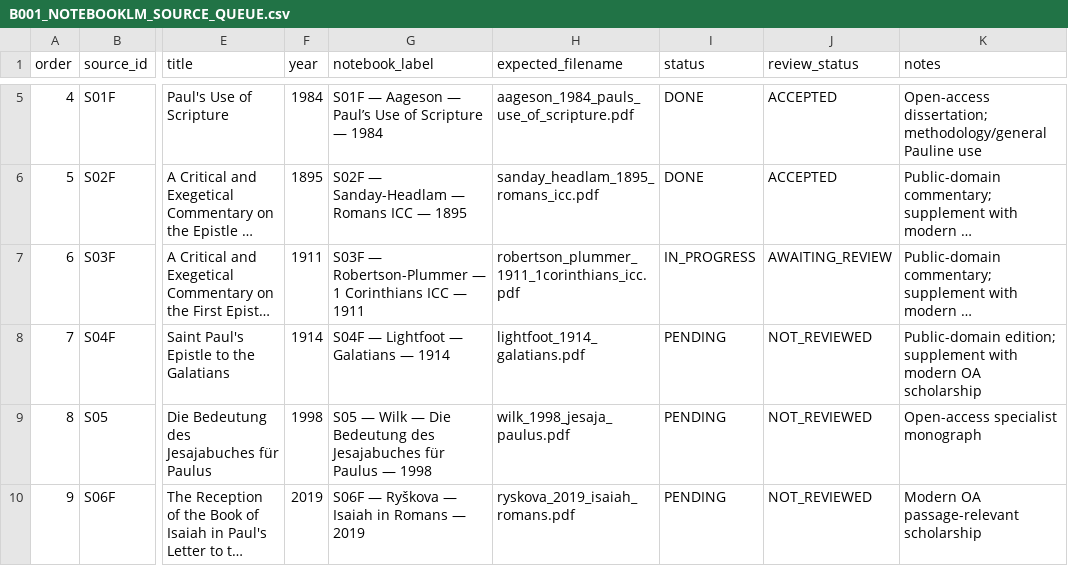
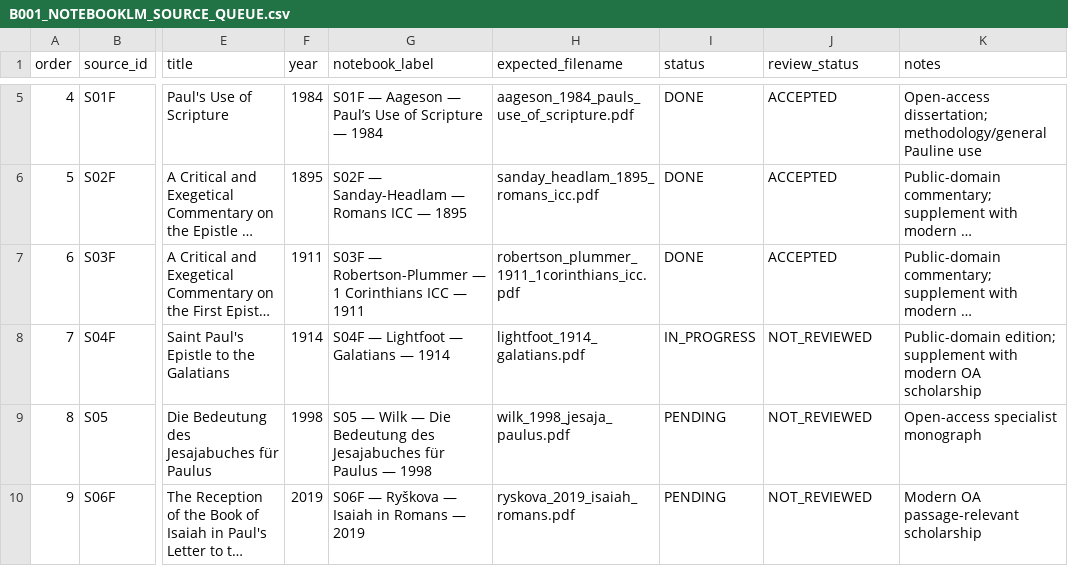
Before and after one commit to aguacatero/septuagint-diaspora-book, a CSV file: research-queue/B001_NOTEBOOKLM_SOURCE_QUEUE.csv, drawn as a sheet; only a part is shown, gaps mark what is left out; long unchanged cells end in …; the diff names each change by its address in the sheet, - before the commit and + after, or states it on an @@ line.

Commit message:
feat(B001): promote S03F to cumulative SDP-01 Paul and advance queue to S04F

```diff
--- a/research-queue/B001_NOTEBOOKLM_SOURCE_QUEUE.csv
+++ b/research-queue/B001_NOTEBOOKLM_SOURCE_QUEUE.csv
-I7 (status): IN_PROGRESS
+I7 (status): DONE
-J7 (review_status): AWAITING_REVIEW
+J7 (review_status): ACCEPTED
-I8 (status): PENDING
+I8 (status): IN_PROGRESS
```
Also changed, not shown: 7 other files.
